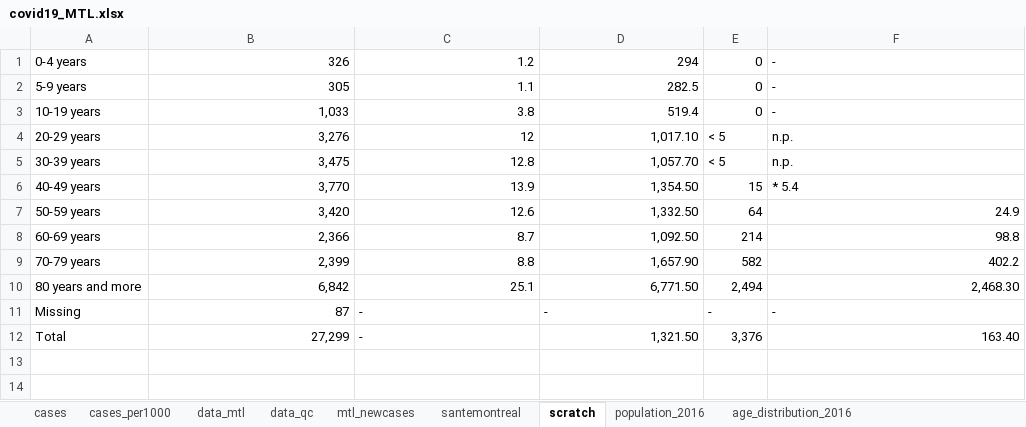
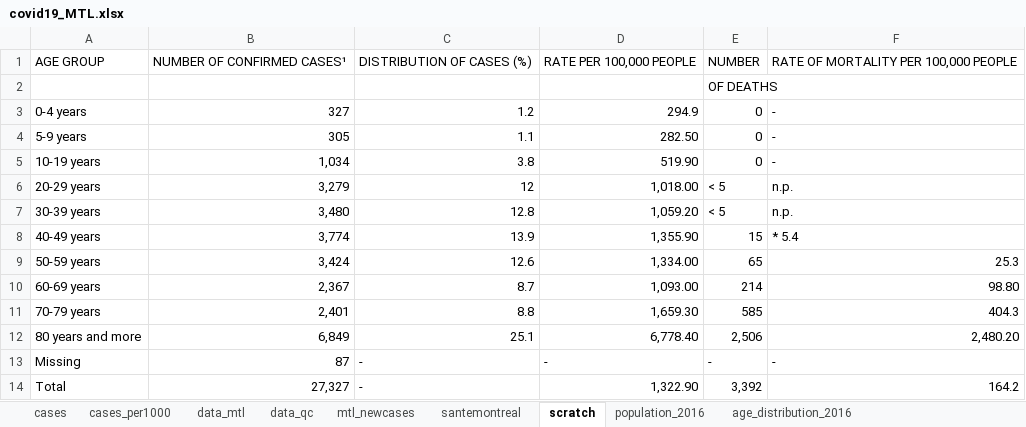
Before and after one commit to jeremymoreau/covid19mtl, an Excel workbook: app/data/covid19_MTL.xlsx, sheet scratch, drawn as a sheet; values as stored, in another font and other column widths than the file's, no borders; addresses are those after the commit; the diff names each change by its address in the sheet, - before the commit and + after, or states it on an @@ line.

```diff
--- a/app/data/covid19_MTL.xlsx (sheet scratch)
+++ b/app/data/covid19_MTL.xlsx (sheet scratch)
+row 1: AGE GROUP | NUMBER OF CONFIRMED CASES¹ | DISTRIBUTION OF CASES (%) | RATE PER 100,000 PEOPLE | NUMBER | RATE OF MORTALITY PER 100,000 PEOPLE
+row 2:  |  |  |  | OF DEATHS
-B3: 326
+B3: 327
-D3: 294
+D3: 294.9
-D4: 282.5
+D4: 282.50
-B5: 1,033
+B5: 1,034
-D5: 519.4
+D5: 519.90
-B6: 3,276
+B6: 3,279
-D6: 1,017.10
+D6: 1,018.00
-B7: 3,475
+B7: 3,480
-D7: 1,057.70
+D7: 1,059.20
-B8: 3,770
+B8: 3,774
-D8: 1,354.50
+D8: 1,355.90
-B9: 3,420
+B9: 3,424
-D9: 1,332.50
+D9: 1,334.00
-E9: 64
+E9: 65
-F9: 24.9
+F9: 25.3
-B10: 2,366
+B10: 2,367
-D10: 1,092.50
+D10: 1,093.00
-F10: 98.8
+F10: 98.80
-B11: 2,399
+B11: 2,401
-D11: 1,657.90
+D11: 1,659.30
-E11: 582
+E11: 585
-F11: 402.2
+F11: 404.3
-B12: 6,842
+B12: 6,849
-D12: 6,771.50
+D12: 6,778.40
-E12: 2,494
+E12: 2,506
-F12: 2,468.30
+F12: 2,480.20
-B14: 27,299
+B14: 27,327
-D14: 1,321.50
+D14: 1,322.90
-E14: 3,376
+E14: 3,392
-F14: 163.40
+F14: 164.2
```
Also changed, not shown: sheet data_mtl, sheet mtl_newcases, sheet santemontreal, 21 other files.
